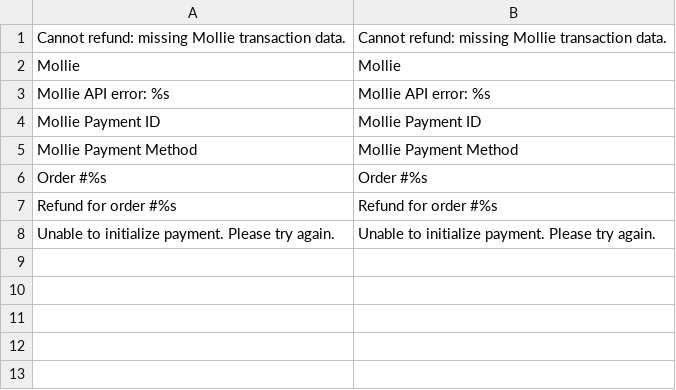
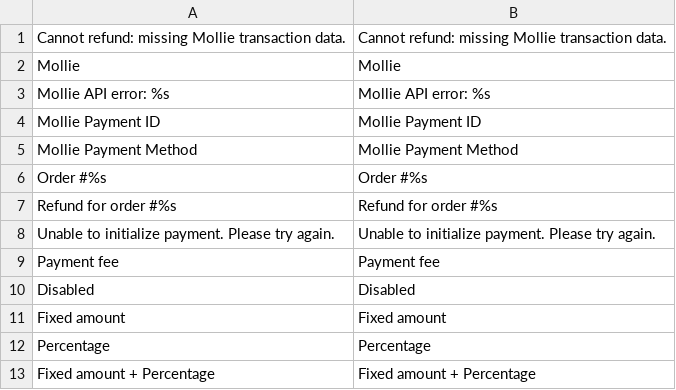
Before and after one commit to MahoCommerce/module-mollie, a CSV file: app/locale/en_US/Maho_Mollie.csv, drawn as a sheet; the diff names each change by its address in the sheet, - before the commit and + after, or states it on an @@ line.

Commit message:
Add configurable Mollie payment fee (surcharge)
Introduces an admin-configurable payment fee that gets added to the order
grand total when the customer picks a fee-enabled Mollie method (e.g.
credit card €0.30 + 1.5%).

- maho_mollie_payment_fee admin group (fee_type, fixed, percent, max,
  tax class, include_shipping, include_discount).
- Per-method fee_enabled opt-in on all 9 method groups — merchants can
  surcharge credit card + Klarna but leave iDEAL fee-free.
- Fee calculator + quote totals collector registered as payment_fee,
  running after subtotal/shipping/tax/discount and before grand_total.
- Install script adds payment_fee_amount / base_payment_fee_amount
  columns to quote_address, order, invoice, creditmemo (following the
  Mage_Weee setup pattern).
- Observer copies the fee from quote to order on submit.
- createPayment() now passes payment_fee through Mollie's metadata for
  observability; the fee is already in $order->getGrandTotal() via the
  totals collector so the API payload amount is correct unchanged.

Module version bumped 1.0.0 → 1.1.0.

Taxation of the fee is not automatic in Maho — the fee_tax_class setting
is stored but a tax-on-fee collector is a future enhancement.

```diff
--- a/app/locale/en_US/Maho_Mollie.csv
+++ b/app/locale/en_US/Maho_Mollie.csv
+row 9: Payment fee | Payment fee
+row 10: Disabled | Disabled
+row 11: Fixed amount | Fixed amount
+row 12: Percentage | Percentage
+row 13: Fixed amount + Percentage | Fixed amount + Percentage
```
Also changed, not shown: 9 other files.
